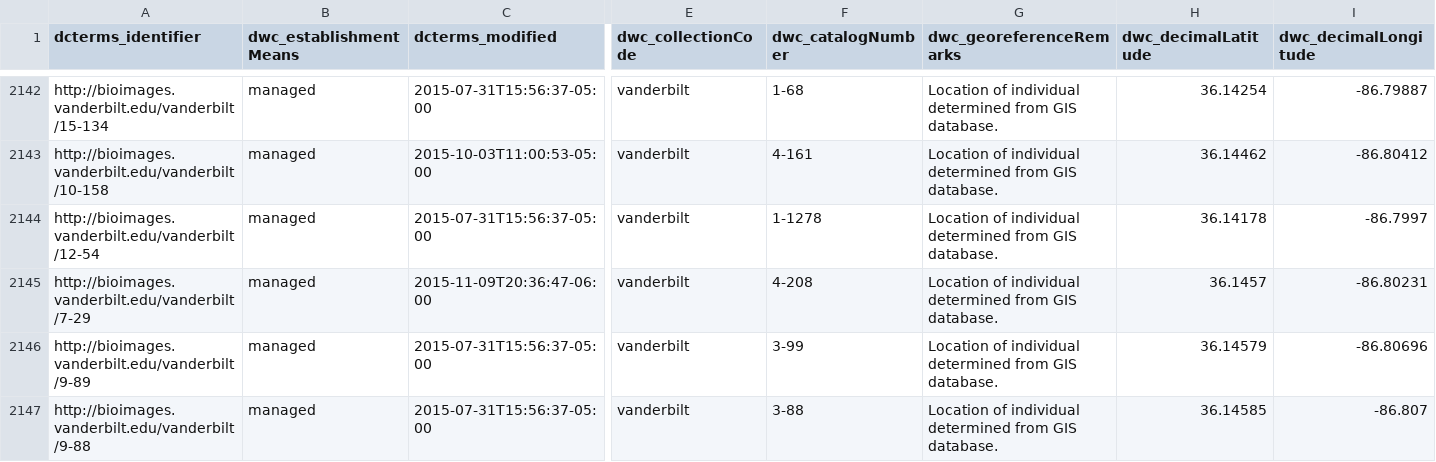
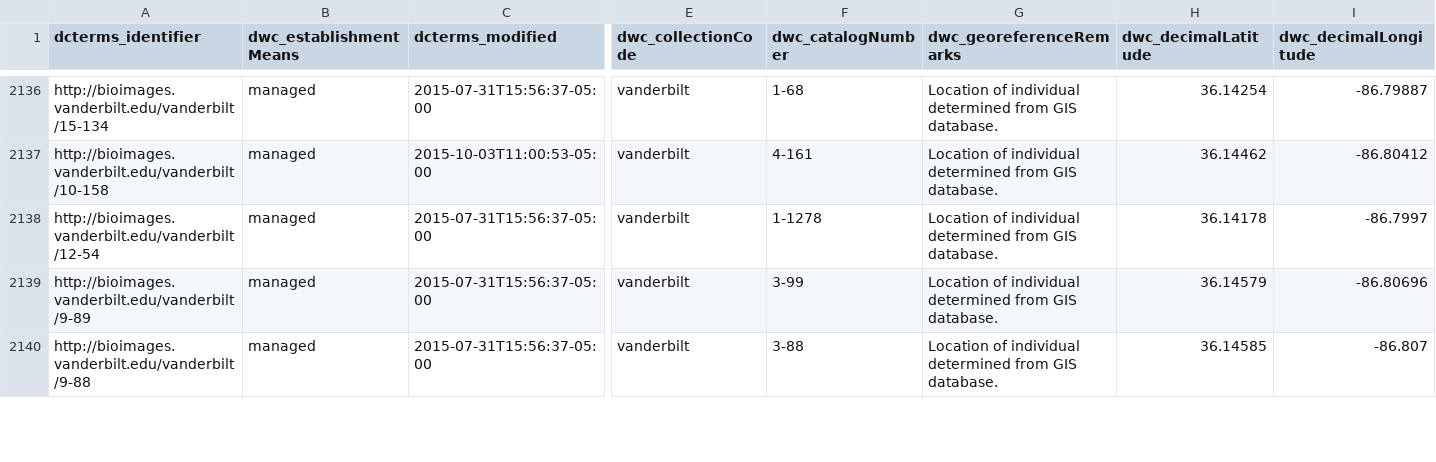
Before and after one commit to baskaufs/Bioimages, a CSV file: organisms.csv, drawn as a sheet; only a part is shown, gaps mark what is left out; removed rows and columns are numbered as before the commit, all else as after; rows hold the shown columns only; the diff covers the shown part only; the diff names each change by its address in the sheet, - before the commit and + after, or states it on an @@ line.

```diff
--- a/organisms.csv
+++ b/organisms.csv
-row 2145: http://bioimages.vanderbilt.edu/vanderbilt/7-29 | managed | 2015-11-09T20:36:47-06:00 | vanderbilt | 4-208 | Location of individual determined from GIS database. | 36.1457 | -86.80231
```
Also changed, not shown: 7 added rows, 6 removed rows and 10 edited cells elsewhere in this file.
